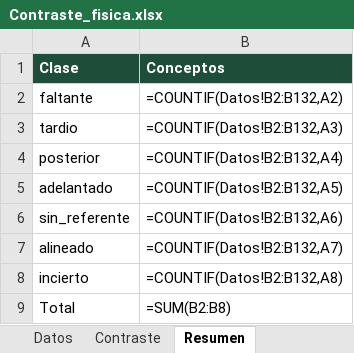
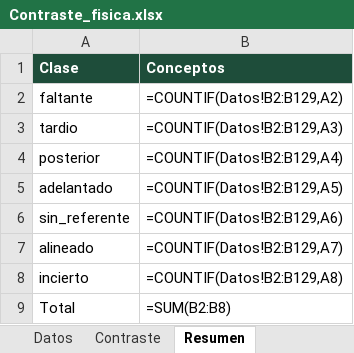
Before and after one commit to carlosjimenez-arch/goes-science-kg, an Excel workbook: internacional/2_8/Contraste_fisica.xlsx, sheet Resumen, drawn as a sheet; values as stored, in another font and other column widths than the file's, no borders; formulas without a stored value are shown as written; the diff names each change by its address in the sheet, - before the commit and + after, or states it on an @@ line.

```diff
--- a/internacional/2_8/Contraste_fisica.xlsx (sheet Resumen)
+++ b/internacional/2_8/Contraste_fisica.xlsx (sheet Resumen)
-B2 (Conceptos): =COUNTIF(Datos!B2:B132,A2)
+B2 (Conceptos): =COUNTIF(Datos!B2:B129,A2)
-B3 (Conceptos): =COUNTIF(Datos!B2:B132,A3)
+B3 (Conceptos): =COUNTIF(Datos!B2:B129,A3)
-B4 (Conceptos): =COUNTIF(Datos!B2:B132,A4)
+B4 (Conceptos): =COUNTIF(Datos!B2:B129,A4)
-B5 (Conceptos): =COUNTIF(Datos!B2:B132,A5)
+B5 (Conceptos): =COUNTIF(Datos!B2:B129,A5)
-B6 (Conceptos): =COUNTIF(Datos!B2:B132,A6)
+B6 (Conceptos): =COUNTIF(Datos!B2:B129,A6)
-B7 (Conceptos): =COUNTIF(Datos!B2:B132,A7)
+B7 (Conceptos): =COUNTIF(Datos!B2:B129,A7)
-B8 (Conceptos): =COUNTIF(Datos!B2:B132,A8)
+B8 (Conceptos): =COUNTIF(Datos!B2:B129,A8)
```
Also changed, not shown: sheet Contraste, sheet Datos, internacional/2_8/Contraste_biologia.xlsx, internacional/2_8/Contraste_quimica.xlsx, 18 other files.
